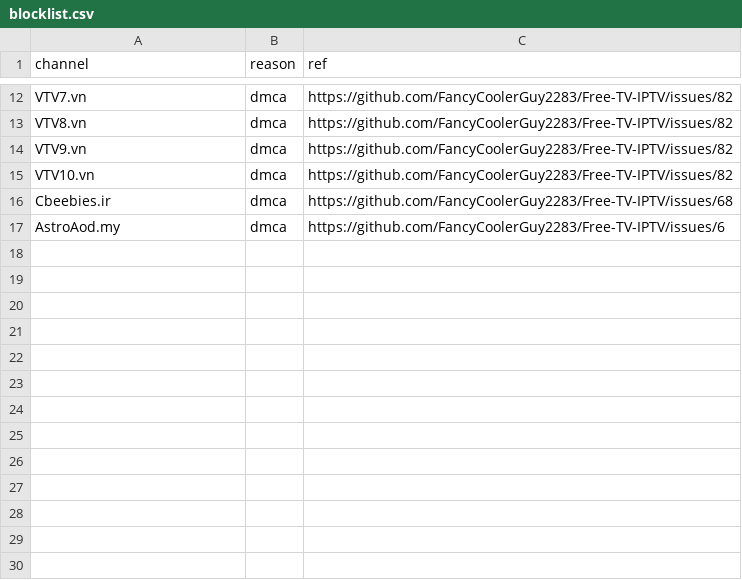
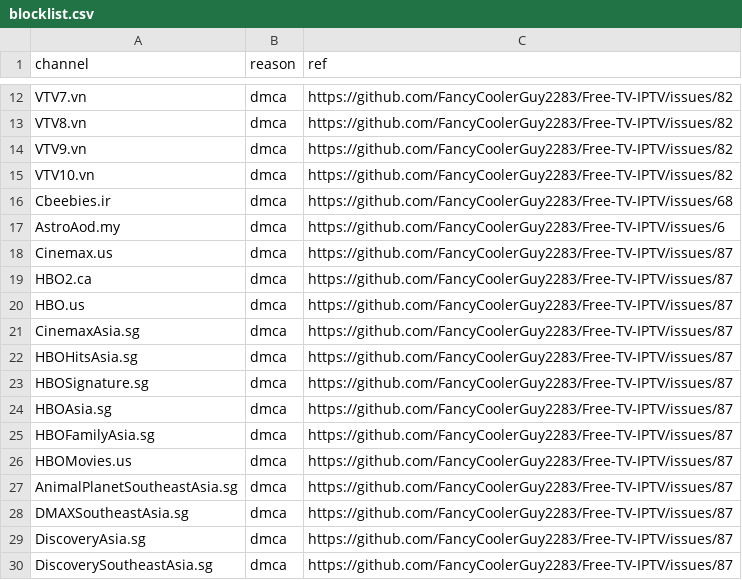
Before and after one commit to 7xd9rjyhtv-collab/Free-TV-Database, a CSV file: data/blocklist.csv, drawn as a sheet; only a part is shown, gaps mark what is left out; the diff names each change by its address in the sheet, - before the commit and + after, or states it on an @@ line.

Commit message:
Update blocklist.csv

```diff
--- a/data/blocklist.csv
+++ b/data/blocklist.csv
+row 18: Cinemax.us | dmca | https://github.com/FancyCoolerGuy2283/Free-TV-IPTV/issues/87
+row 19: HBO2.ca | dmca | https://github.com/FancyCoolerGuy2283/Free-TV-IPTV/issues/87
+row 20: HBO.us | dmca | https://github.com/FancyCoolerGuy2283/Free-TV-IPTV/issues/87
+row 21: CinemaxAsia.sg | dmca | https://github.com/FancyCoolerGuy2283/Free-TV-IPTV/issues/87
+row 22: HBOHitsAsia.sg | dmca | https://github.com/FancyCoolerGuy2283/Free-TV-IPTV/issues/87
+row 23: HBOSignature.sg | dmca | https://github.com/FancyCoolerGuy2283/Free-TV-IPTV/issues/87
+row 24: HBOAsia.sg | dmca | https://github.com/FancyCoolerGuy2283/Free-TV-IPTV/issues/87
+row 25: HBOFamilyAsia.sg | dmca | https://github.com/FancyCoolerGuy2283/Free-TV-IPTV/issues/87
+row 26: HBOMovies.us | dmca | https://github.com/FancyCoolerGuy2283/Free-TV-IPTV/issues/87
+row 27: AnimalPlanetSoutheastAsia.sg | dmca | https://github.com/FancyCoolerGuy2283/Free-TV-IPTV/issues/87
+row 28: DMAXSoutheastAsia.sg | dmca | https://github.com/FancyCoolerGuy2283/Free-TV-IPTV/issues/87
+row 29: DiscoveryAsia.sg | dmca | https://github.com/FancyCoolerGuy2283/Free-TV-IPTV/issues/87
+row 30: DiscoverySoutheastAsia.sg | dmca | https://github.com/FancyCoolerGuy2283/Free-TV-IPTV/issues/87
```
